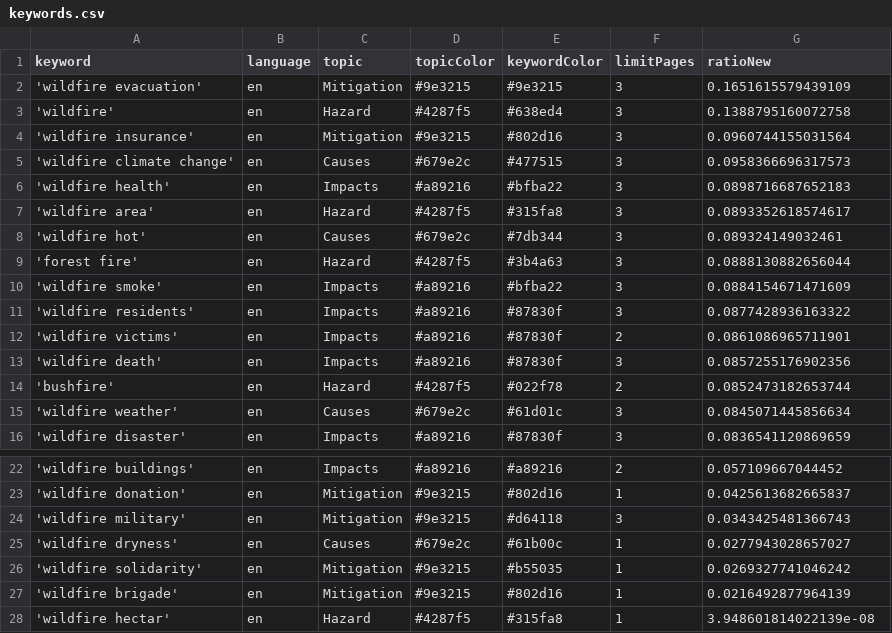
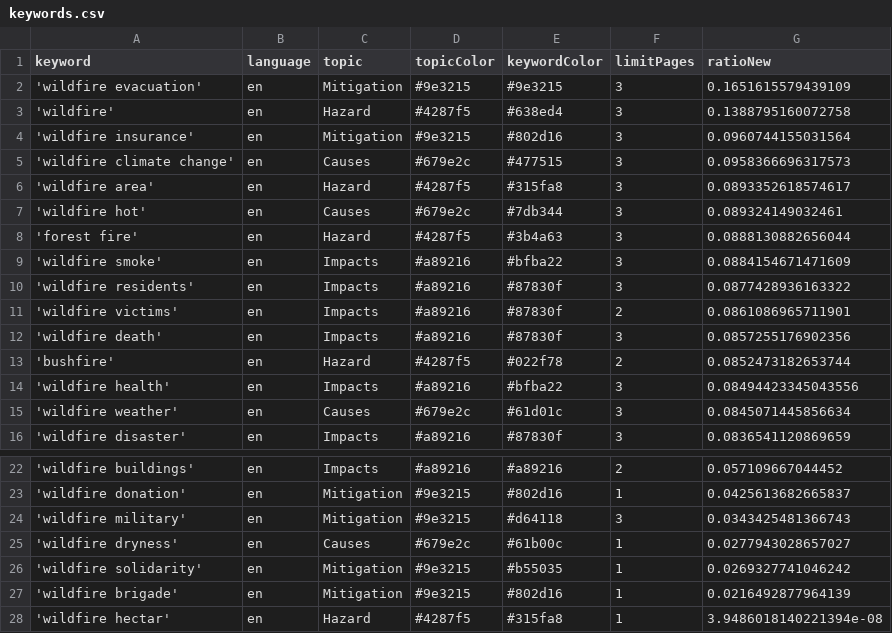
Before and after one commit to magaliekathrin-news/wildFire, a CSV file: keywords.csv, drawn as a sheet; only a part is shown, gaps mark what is left out.

```diff
--- a/keywords.csv
+++ b/keywords.csv
@@ -5,3 +5,2 @@ keyword,language,topic,topicColor,keywordColor,limitPages,ratioNew
 'wildfire climate change',en,Causes,#679e2c,#477515,3,0.0958366696317573
-'wildfire health',en,Impacts,#a89216,#bfba22,3,0.0898716687652183
 'wildfire area',en,Hazard,#4287f5,#315fa8,3,0.0893352618574617
@@ -14,2 +13,3 @@ keyword,language,topic,topicColor,keywordColor,limitPages,ratioNew
 'bushfire',en,Hazard,#4287f5,#022f78,2,0.0852473182653744
+'wildfire health',en,Impacts,#a89216,#bfba22,3,0.08494423345043556
 'wildfire weather',en,Causes,#679e2c,#61d01c,3,0.0845071445856634
@@ -27,2 +27,2 @@ keyword,language,topic,topicColor,keywordColor,limitPages,ratioNew
 'wildfire brigade',en,Mitigation,#9e3215,#802d16,1,0.0216492877964139
-'wildfire hectar',en,Hazard,#4287f5,#315fa8,1,3.948601814022139e-08
+'wildfire hectar',en,Hazard,#4287f5,#315fa8,1,3.9486018140221394e-08
```
Also changed, not shown: csv/news_2026_06.csv, 1 other file.
